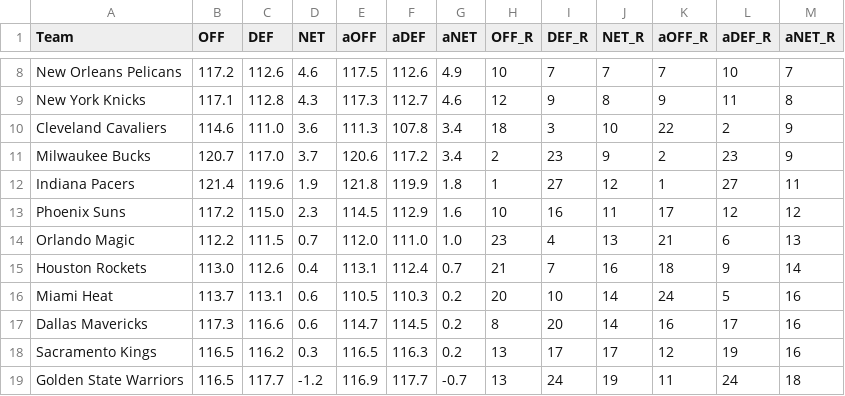
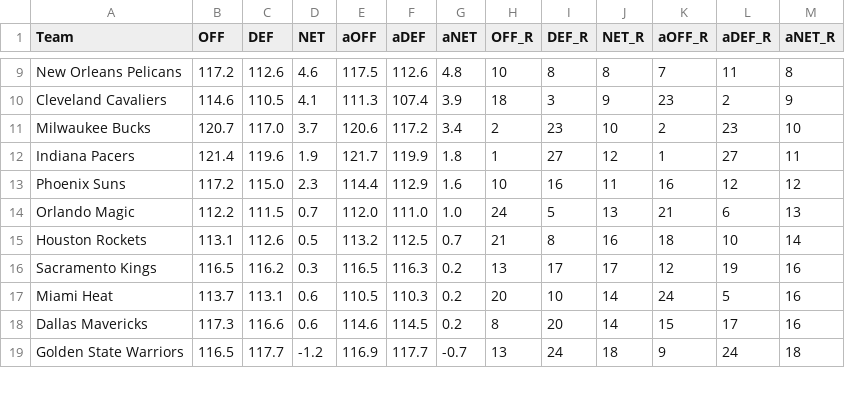
Before and after one commit to sravanpannala/csv, a CSV file: NBA_Adj_Ratings_2023_2024.csv, drawn as a sheet; only a part is shown, gaps mark what is left out; removed rows and columns are numbered as before the commit, all else as after; the diff covers the shown part only; the diff names each change by its address in the sheet, - before the commit and + after, or states it on an @@ line.

```diff
--- a/NBA_Adj_Ratings_2023_2024.csv
+++ b/NBA_Adj_Ratings_2023_2024.csv
-G9 (aNET): 4.9
+G9 (aNET): 4.8
-I9 (DEF_R): 7
+I9 (DEF_R): 8
-J9 (NET_R): 7
+J9 (NET_R): 8
-L9 (aDEF_R): 10
+L9 (aDEF_R): 11
-M9 (aNET_R): 7
+M9 (aNET_R): 8
-row 9: New York Knicks | 117.1 | 112.8 | 4.3 | 117.3 | 112.7 | 4.6 | 12 | 9 | 8 | 9 | 11 | 8
-C10 (DEF): 111.0
+C10 (DEF): 110.5
-D10 (NET): 3.6
+D10 (NET): 4.1
-F10 (aDEF): 107.8
+F10 (aDEF): 107.4
-G10 (aNET): 3.4
+G10 (aNET): 3.9
-J10 (NET_R): 10
+J10 (NET_R): 9
-K10 (aOFF_R): 22
+K10 (aOFF_R): 23
-J11 (NET_R): 9
+J11 (NET_R): 10
-M11 (aNET_R): 9
+M11 (aNET_R): 10
-E12 (aOFF): 121.8
+E12 (aOFF): 121.7
-E13 (aOFF): 114.5
+E13 (aOFF): 114.4
-K13 (aOFF_R): 17
+K13 (aOFF_R): 16
-H14 (OFF_R): 23
+H14 (OFF_R): 24
-I14 (DEF_R): 4
+I14 (DEF_R): 5
-B15 (OFF): 113.0
+B15 (OFF): 113.1
-D15 (NET): 0.4
+D15 (NET): 0.5
-E15 (aOFF): 113.1
+E15 (aOFF): 113.2
-F15 (aDEF): 112.4
+F15 (aDEF): 112.5
-I15 (DEF_R): 7
+I15 (DEF_R): 8
-L15 (aDEF_R): 9
+L15 (aDEF_R): 10
@@ row 18 moved to row 16: Sacramento Kings @@
-E18 (aOFF): 114.7
+E18 (aOFF): 114.6
-K18 (aOFF_R): 16
+K18 (aOFF_R): 15
-J19 (NET_R): 19
+J19 (NET_R): 18
-K19 (aOFF_R): 11
+K19 (aOFF_R): 9
```
Also changed, not shown: 3 added rows, 2 removed rows and 81 edited cells elsewhere in this file.
